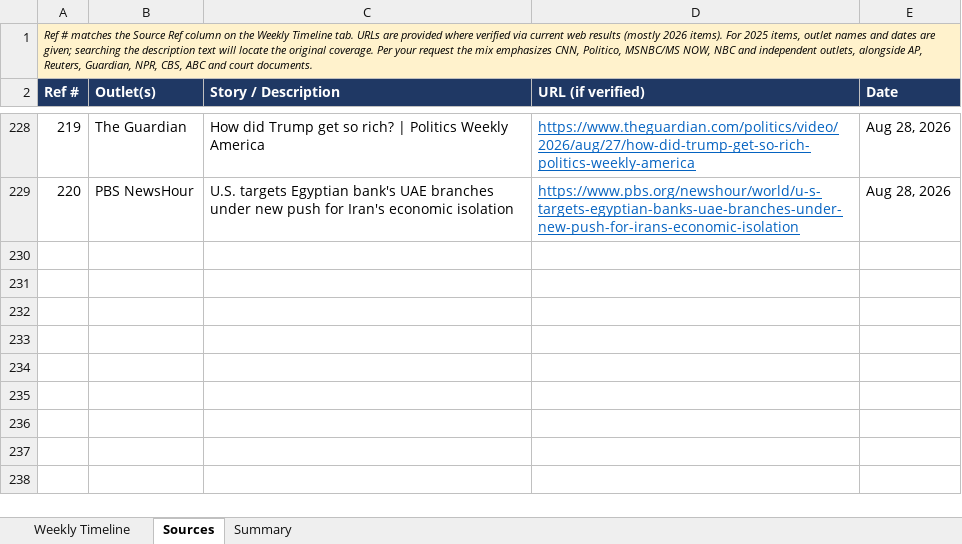
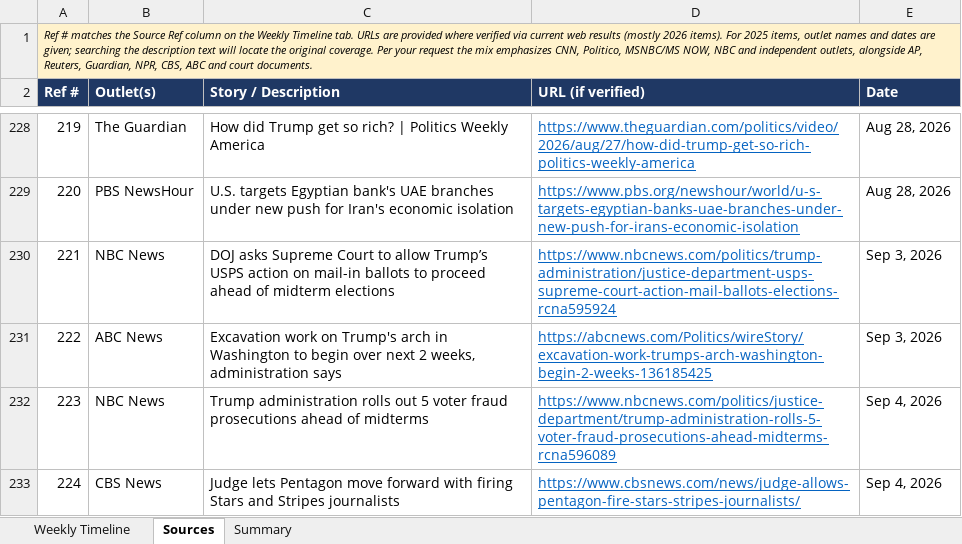
Before and after one commit to APhantomStranger/rights-left, an Excel workbook: data/Trump_Second_Term_Weekly_Tracker.xlsx, sheet Sources, drawn as a sheet; only a part is shown, gaps mark what is left out; values as stored, in another font and other column widths than the file's, no borders; the diff names each change by its address in the sheet, - before the commit and + after, or states it on an @@ line.

```diff
--- a/data/Trump_Second_Term_Weekly_Tracker.xlsx (sheet Sources)
+++ b/data/Trump_Second_Term_Weekly_Tracker.xlsx (sheet Sources)
+row 230: 221 | NBC News | DOJ asks Supreme Court to allow Trump’s USPS action on mail-in ballots to proceed ahead of midterm elections | https://www.nbcnews.com/politics/trump-administration/justice-department-usps-supreme-court-action-mail-ballots-elections-rcna595924 | Sep 3, 2026
+row 231: 222 | ABC News | Excavation work on Trump's arch in Washington to begin over next 2 weeks, administration says | https://abcnews.com/Politics/wireStory/excavation-work-trumps-arch-washington-begin-2-weeks-136185425 | Sep 3, 2026
+row 232: 223 | NBC News | Trump administration rolls out 5 voter fraud prosecutions ahead of midterms | https://www.nbcnews.com/politics/justice-department/trump-administration-rolls-5-voter-fraud-prosecutions-ahead-midterms-rcna596089 | Sep 4, 2026
+row 233: 224 | CBS News | Judge lets Pentagon move forward with firing Stars and Stripes journalists | https://www.cbsnews.com/news/judge-allows-pentagon-fire-stars-stripes-journalists/ | Sep 4, 2026
```
Also changed, not shown: sheet Weekly Timeline, sheet Summary, formulas that keep their value, 3 other files.
